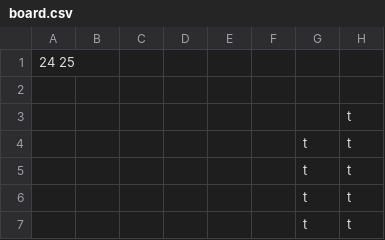
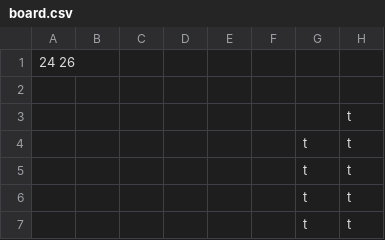
Before and after one commit to KieranMckay/Cluedo, a CSV file: board.csv, drawn as a sheet; only a part is shown; the diff names each change by its address in the sheet, - before the commit and + after, or states it on an @@ line.

Commit message:
added board char array for pretty draw

```diff
--- a/board.csv
+++ b/board.csv
-A1: 24 25
+A1: 24 26
```
Also changed, not shown: 1 other file.
